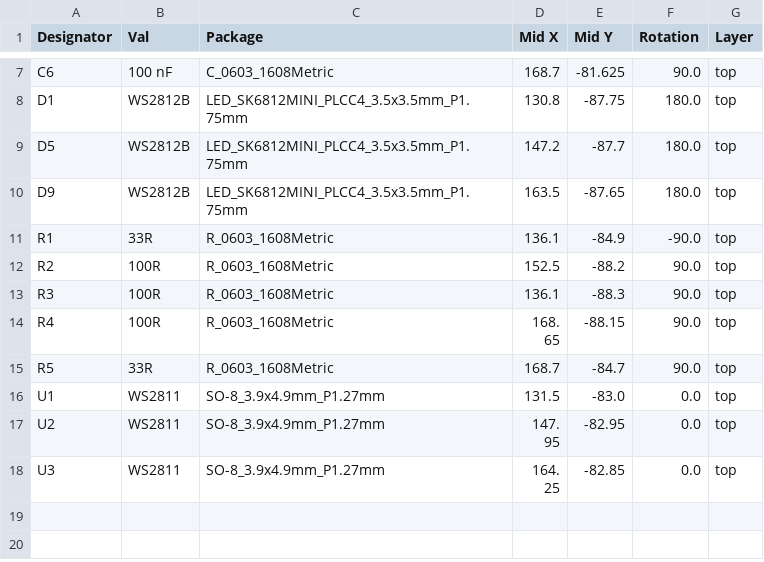
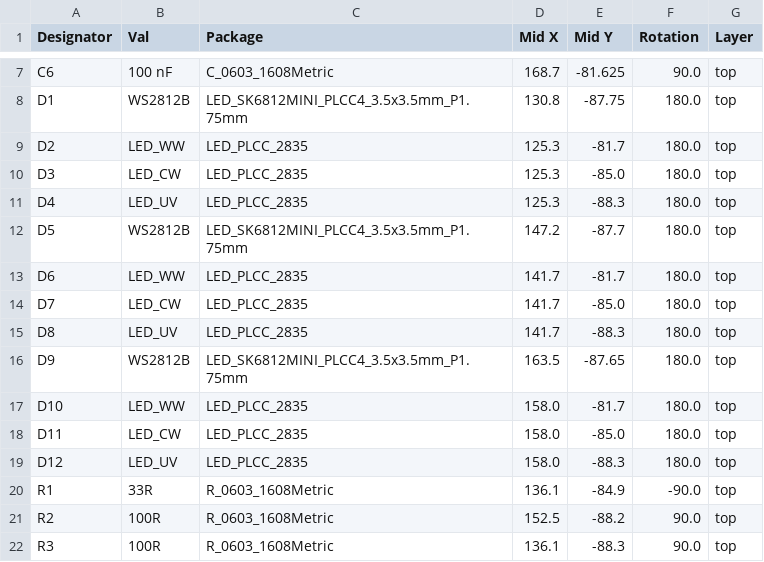
Before and after one commit to tanaes/Voron-Hardware, a CSV file: Daylight/RainbowBlaster/jlcpcb/assembly/POS-RainbowBlaster.csv, drawn as a sheet; only a part is shown, gaps mark what is left out; the shorter side is filled out with more unchanged rows.

```diff
--- a/Daylight/RainbowBlaster/jlcpcb/assembly/POS-RainbowBlaster.csv
+++ b/Daylight/RainbowBlaster/jlcpcb/assembly/POS-RainbowBlaster.csv
@@ -8,4 +8,13 @@ C6,100 nF,C_0603_1608Metric,168.7,-81.625,90.0,top
 D1,WS2812B,LED_SK6812MINI_PLCC4_3.5x3.5mm_P1.75mm,130.8,-87.75,180.0,top
+D2,LED_WW,LED_PLCC_2835,125.3,-81.7,180.0,top
+D3,LED_CW,LED_PLCC_2835,125.3,-85.0,180.0,top
+D4,LED_UV,LED_PLCC_2835,125.3,-88.3,180.0,top
 D5,WS2812B,LED_SK6812MINI_PLCC4_3.5x3.5mm_P1.75mm,147.2,-87.7,180.0,top
+D6,LED_WW,LED_PLCC_2835,141.7,-81.7,180.0,top
+D7,LED_CW,LED_PLCC_2835,141.7,-85.0,180.0,top
+D8,LED_UV,LED_PLCC_2835,141.7,-88.3,180.0,top
 D9,WS2812B,LED_SK6812MINI_PLCC4_3.5x3.5mm_P1.75mm,163.5,-87.65,180.0,top
+D10,LED_WW,LED_PLCC_2835,158.0,-81.7,180.0,top
+D11,LED_CW,LED_PLCC_2835,158.0,-85.0,180.0,top
+D12,LED_UV,LED_PLCC_2835,158.0,-88.3,180.0,top
 R1,33R,R_0603_1608Metric,136.1,-84.9,-90.0,top
```
Also changed, not shown: Daylight/RainbowBlaster/jlcpcb/assembly/BOM-RainbowBlaster.csv.
